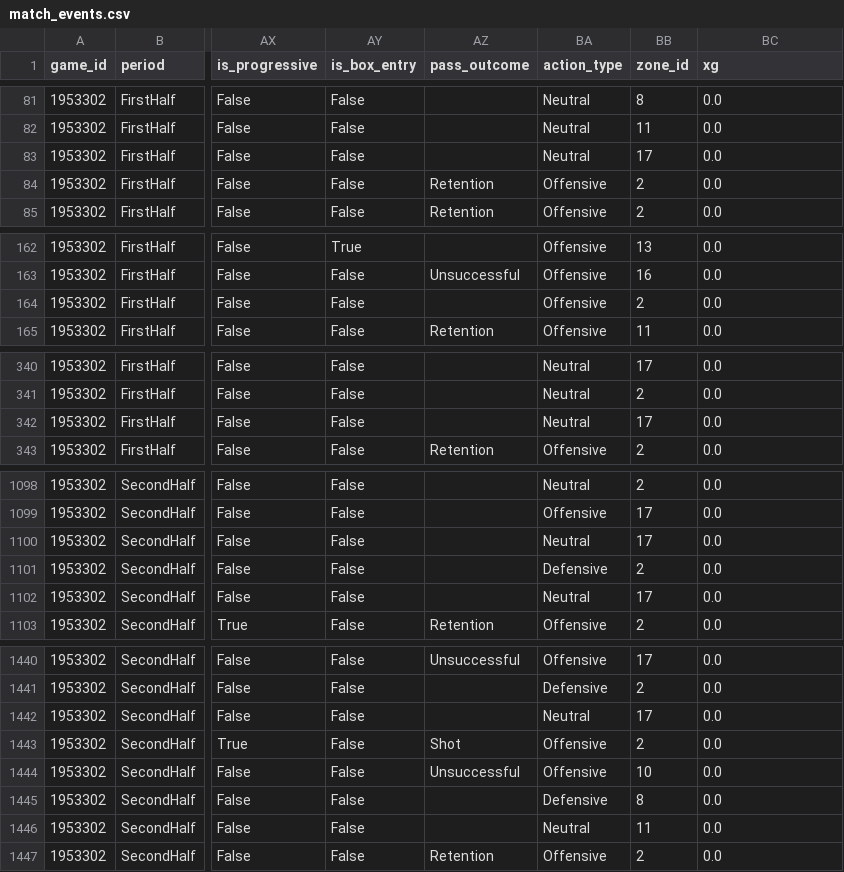
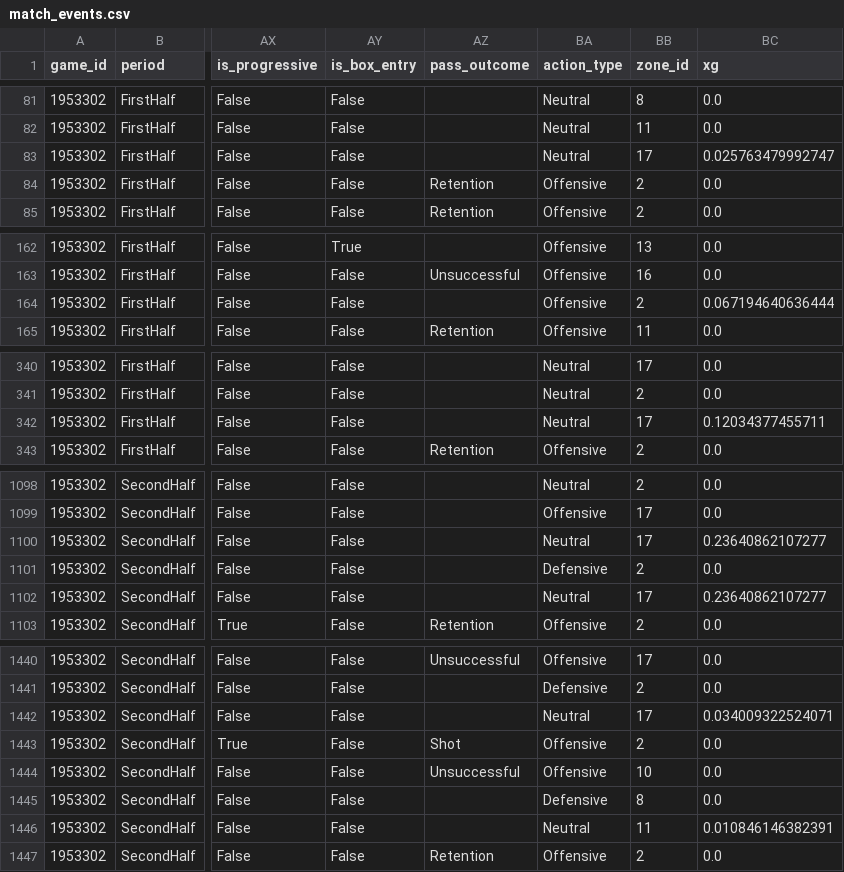
Before and after one commit to jaime-oriol/footballdecoded, a CSV file: viz/data/match_events.csv, drawn as a sheet; only a part is shown, gaps mark what is left out; the diff covers the shown part only; the diff names each change by its address in the sheet, - before the commit and + after, or states it on an @@ line.

Commit message:
SOFASCORE SHOT XG SCRAPPER

```diff
--- a/viz/data/match_events.csv
+++ b/viz/data/match_events.csv
-BC83 (xg): 0.0
+BC83 (xg): 0.025763479992747
-BC164 (xg): 0.0
+BC164 (xg): 0.067194640636444
-BC342 (xg): 0.0
+BC342 (xg): 0.12034377455711
-BC1100 (xg): 0.0
+BC1100 (xg): 0.23640862107277
-BC1102 (xg): 0.0
+BC1102 (xg): 0.23640862107277
-BC1442 (xg): 0.0
+BC1442 (xg): 0.034009322524071
-BC1446 (xg): 0.0
+BC1446 (xg): 0.010846146382391
```
Also changed, not shown: 12 edited cells elsewhere in this file, viz/data/match_info.csv, 6 other files.
